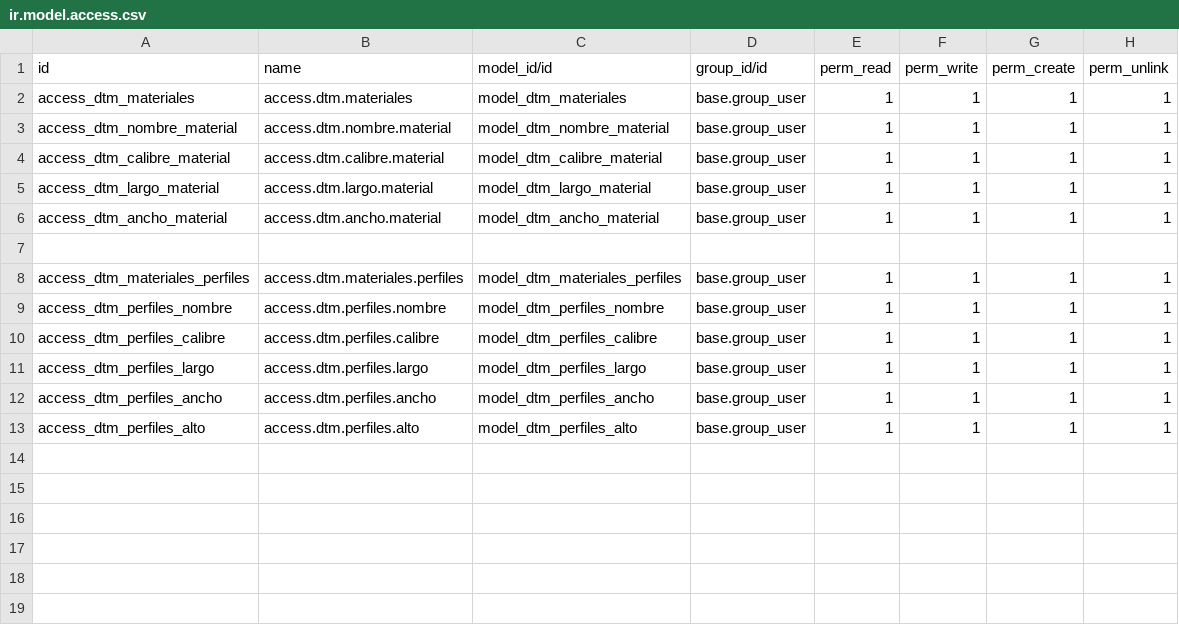
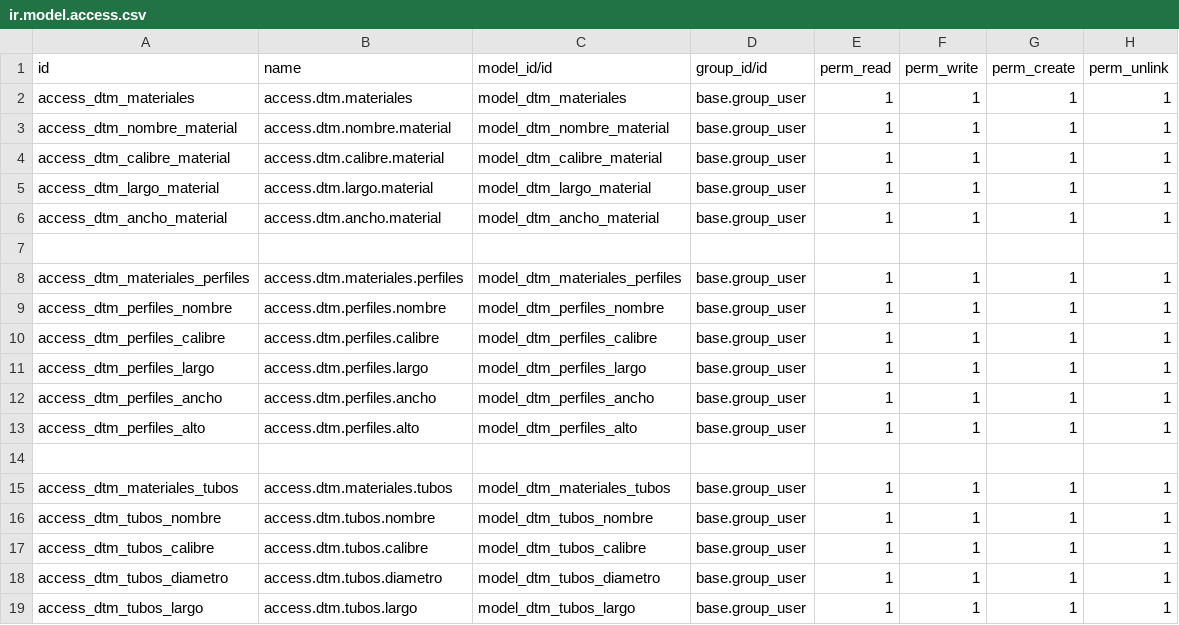
Before and after one commit to rafaguzmang/dtm_materiales, a CSV file: security/ir.model.access.csv, drawn as a sheet.

Commit message:
Se agrega el modelo dtm_materiales_tubos

```diff
--- a/security/ir.model.access.csv
+++ b/security/ir.model.access.csv
@@ -13 +13,7 @@ access_dtm_perfiles_ancho,access.dtm.perfiles.ancho,model_dtm_perfiles_ancho,bas
 access_dtm_perfiles_alto,access.dtm.perfiles.alto,model_dtm_perfiles_alto,base.group_user,1,1,1,1
+
+access_dtm_materiales_tubos,access.dtm.materiales.tubos,model_dtm_materiales_tubos,base.group_user,1,1,1,1
+access_dtm_tubos_nombre,access.dtm.tubos.nombre,model_dtm_tubos_nombre,base.group_user,1,1,1,1
+access_dtm_tubos_calibre,access.dtm.tubos.calibre,model_dtm_tubos_calibre,base.group_user,1,1,1,1
+access_dtm_tubos_diametro,access.dtm.tubos.diametro,model_dtm_tubos_diametro,base.group_user,1,1,1,1
+access_dtm_tubos_largo,access.dtm.tubos.largo,model_dtm_tubos_largo,base.group_user,1,1,1,1
```
Also changed, not shown: 5 other files.
